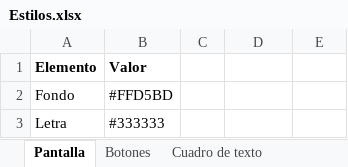
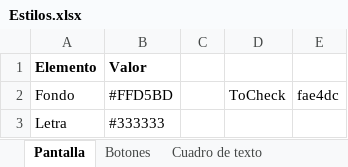
Before and after one commit to FixIt-App/graphic-resources, an Excel workbook: Estilos.xlsx, sheet Pantalla, drawn as a sheet; values as stored, in another font and other column widths than the file's, no borders; the diff names each change by its address in the sheet, - before the commit and + after, or states it on an @@ line.

```diff
--- a/Estilos.xlsx (sheet Pantalla)
+++ b/Estilos.xlsx (sheet Pantalla)
-D2: (empty)
+D2: ToCheck
-E2: (empty)
+E2: fae4dc
```
Also changed, not shown: 20 other files.
